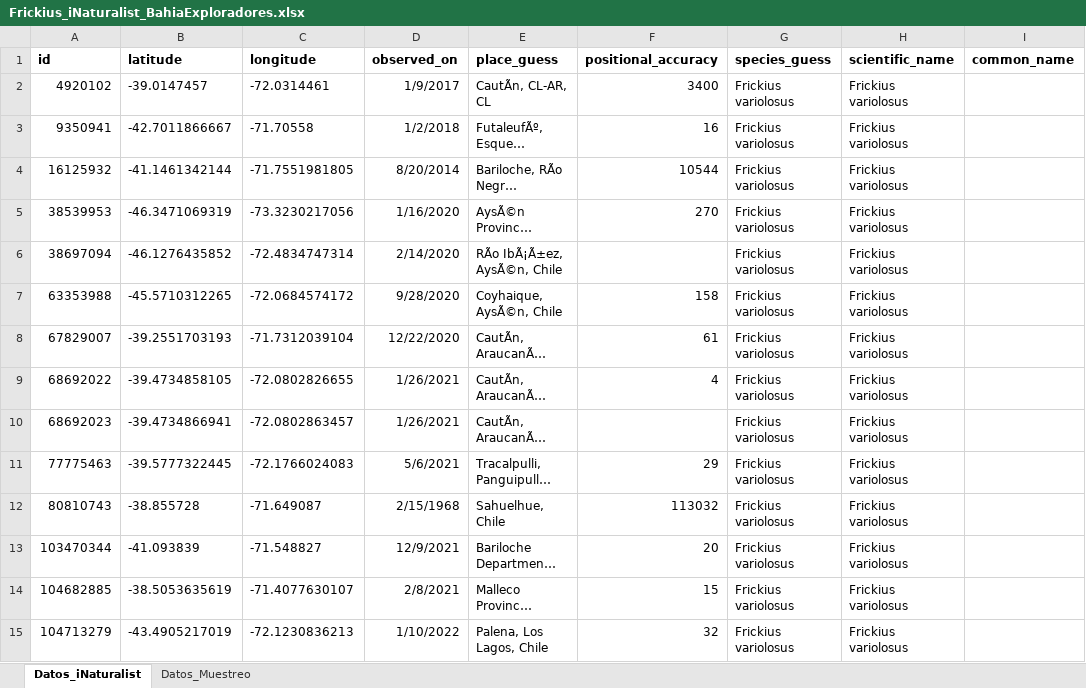
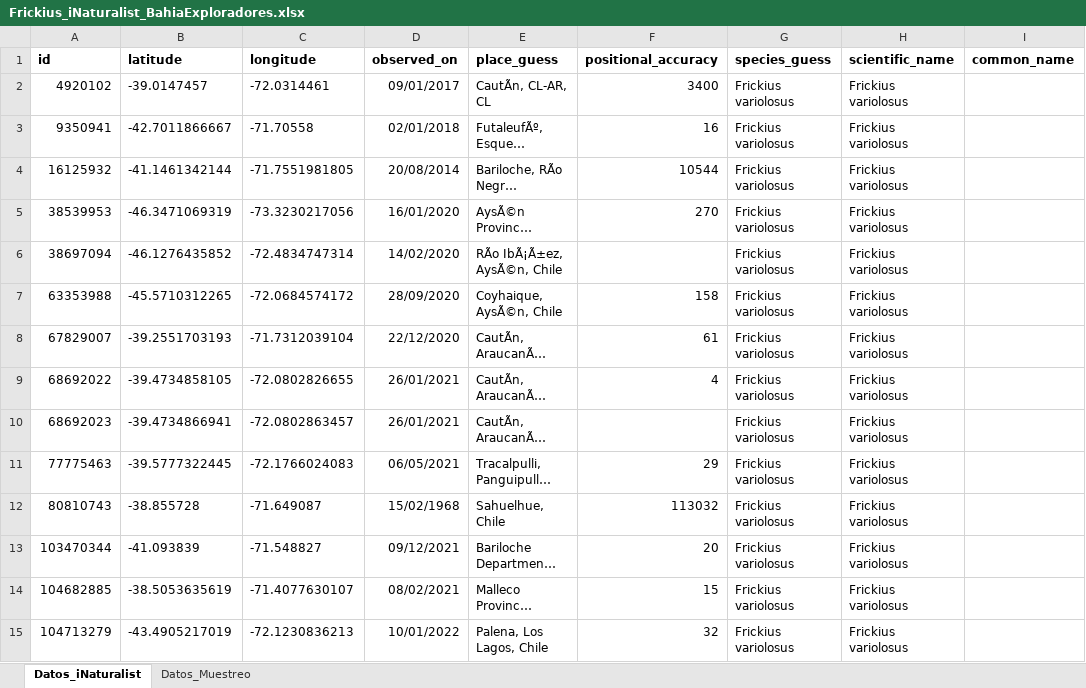
Before and after one commit to frzambra/coleopteros, an Excel workbook: data/raw/Frickius_iNaturalist_BahiaExploradores.xlsx, sheet Datos_iNaturalist, drawn as a sheet; only a part is shown; long unchanged cells end in …; values as stored, in another font and other column widths than the file's, no borders; charts and pictures not drawn; the diff covers the shown part only; the diff names each change by its address in the sheet, - before the commit and + after, or states it on an @@ line.

```diff
--- a/data/raw/Frickius_iNaturalist_BahiaExploradores.xlsx (sheet Datos_iNaturalist)
+++ b/data/raw/Frickius_iNaturalist_BahiaExploradores.xlsx (sheet Datos_iNaturalist)
-D2 (observed_on): 1/9/2017
+D2 (observed_on): 09/01/2017
-D3 (observed_on): 1/2/2018
+D3 (observed_on): 02/01/2018
-D4 (observed_on): 8/20/2014
+D4 (observed_on): 20/08/2014
-D5 (observed_on): 1/16/2020
+D5 (observed_on): 16/01/2020
-D6 (observed_on): 2/14/2020
+D6 (observed_on): 14/02/2020
-D7 (observed_on): 9/28/2020
+D7 (observed_on): 28/09/2020
-D8 (observed_on): 12/22/2020
+D8 (observed_on): 22/12/2020
-D9:D10 (observed_on): 1/26/2021
+D9:D10 (observed_on): 26/01/2021
-D11 (observed_on): 5/6/2021
+D11 (observed_on): 06/05/2021
-D12 (observed_on): 2/15/1968
+D12 (observed_on): 15/02/1968
-D13 (observed_on): 12/9/2021
+D13 (observed_on): 09/12/2021
-D14 (observed_on): 2/8/2021
+D14 (observed_on): 08/02/2021
-D15 (observed_on): 1/10/2022
+D15 (observed_on): 10/01/2022
```
Also changed, not shown: 18 added rows and 35 edited cells elsewhere in this sheet, charts or pictures, 4 other files.
